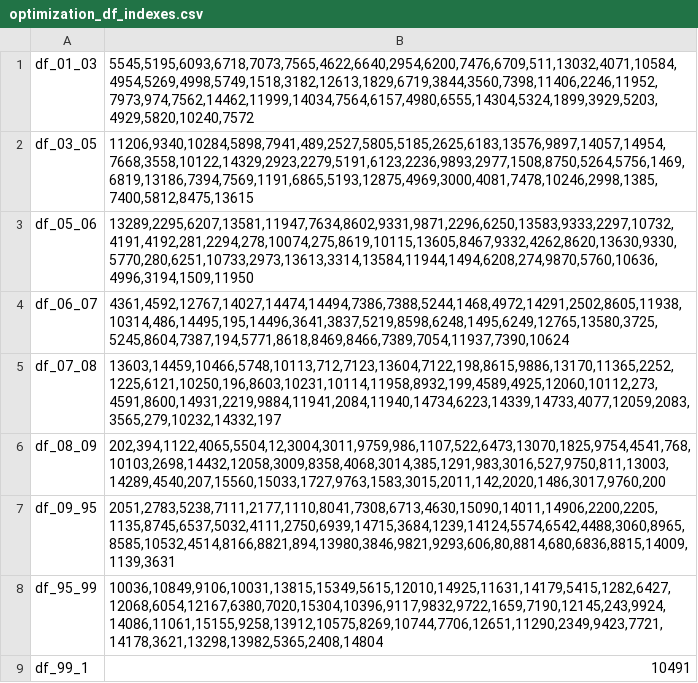
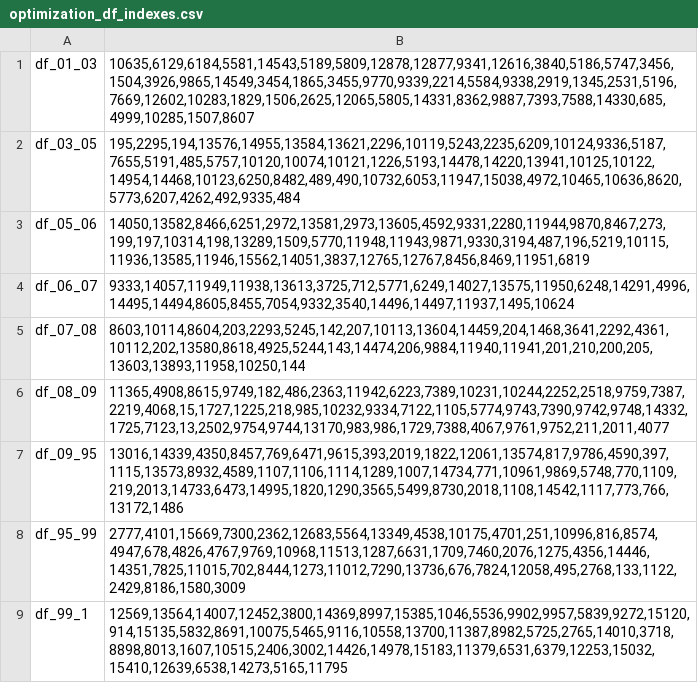
Before and after one commit to beatrizcoutinho5/ZDM_framework, a CSV file: dev/optimization/optimization_df_indexes.csv, drawn as a sheet.

```diff
--- a/dev/optimization/optimization_df_indexes.csv
+++ b/dev/optimization/optimization_df_indexes.csv
@@ -1,9 +1,9 @@
-df_01_03,"5545,5195,6093,6718,7073,7565,4622,6640,2954,6200,7476,6709,511,13032,4071,10584,4954,5269,4998,5749,1518,3182,12613,1829,6719,3844,3560,7398,11406,2246,11952,7973,974,7562,14462,11999,14034,7564,6157,4980,6555,14304,5324,1899,3929,5203,4929,5820,10240,7572"
-df_03_05,"11206,9340,10284,5898,7941,489,2527,5805,5185,2625,6183,13576,9897,14057,14954,7668,3558,10122,14329,2923,2279,5191,6123,2236,9893,2977,1508,8750,5264,5756,1469,6819,13186,7394,7569,1191,6865,5193,12875,4969,3000,4081,7478,10246,2998,1385,7400,5812,8475,13615"
-df_05_06,"13289,2295,6207,13581,11947,7634,8602,9331,9871,2296,6250,13583,9333,2297,10732,4191,4192,281,2294,278,10074,275,8619,10115,13605,8467,9332,4262,8620,13630,9330,5770,280,6251,10733,2973,13613,3314,13584,11944,1494,6208,274,9870,5760,10636,4996,3194,1509,11950"
-df_06_07,"4361,4592,12767,14027,14474,14494,7386,7388,5244,1468,4972,14291,2502,8605,11938,10314,486,14495,195,14496,3641,3837,5219,8598,6248,1495,6249,12765,13580,3725,5245,8604,7387,194,5771,8618,8469,8466,7389,7054,11937,7390,10624"
-df_07_08,"13603,14459,10466,5748,10113,712,7123,13604,7122,198,8615,9886,13170,11365,2252,1225,6121,10250,196,8603,10231,10114,11958,8932,199,4589,4925,12060,10112,273,4591,8600,14931,2219,9884,11941,2084,11940,14734,6223,14339,14733,4077,12059,2083,3565,279,10232,14332,197"
-df_08_09,"202,394,1122,4065,5504,12,3004,3011,9759,986,1107,522,6473,13070,1825,9754,4541,768,10103,2698,14432,12058,3009,8358,4068,3014,385,1291,983,3016,527,9750,811,13003,14289,4540,207,15560,15033,1727,9763,1583,3015,2011,142,2020,1486,3017,9760,200"
-df_09_95,"2051,2783,5238,7111,2177,1110,8041,7308,6713,4630,15090,14011,14906,2200,2205,1135,8745,6537,5032,4111,2750,6939,14715,3684,1239,14124,5574,6542,4488,3060,8965,8585,10532,4514,8166,8821,894,13980,3846,9821,9293,606,80,8814,680,6836,8815,14009,1139,3631"
-df_95_99,"10036,10849,9106,10031,13815,15349,5615,12010,14925,11631,14179,5415,1282,6427,12068,6054,12167,6380,7020,15304,10396,9117,9832,9722,1659,7190,12145,243,9924,14086,11061,15155,9258,13912,10575,8269,10744,7706,12651,11290,2349,9423,7721,14178,3621,13298,13982,5365,2408,14804"
-df_99_1,10491
+df_01_03,"10635,6129,6184,5581,14543,5189,5809,12878,12877,9341,12616,3840,5186,5747,3456,1504,3926,9865,14549,3454,1865,3455,9770,9339,2214,5584,9338,2919,1345,2531,5196,7669,12602,10283,1829,1506,2625,12065,5805,14331,8362,9887,7393,7588,14330,685,4999,10285,1507,8607"
+df_03_05,"195,2295,194,13576,14955,13584,13621,2296,10119,5243,2235,6209,10124,9336,5187,7655,5191,485,5757,10120,10074,10121,1226,5193,14478,14220,13941,10125,10122,14954,14468,10123,6250,8482,489,490,10732,6053,11947,15038,4972,10465,10636,8620,5773,6207,4262,492,9335,484"
+df_05_06,"14050,13582,8466,6251,2972,13581,2973,13605,4592,9331,2280,11944,9870,8467,273,199,197,10314,198,13289,1509,5770,11948,11943,9871,9330,3194,487,196,5219,10115,11936,13585,11946,15562,14051,3837,12765,12767,8456,8469,11951,6819"
+df_06_07,"9333,14057,11949,11938,13613,3725,712,5771,6249,14027,13575,11950,6248,14291,4996,14495,14494,8605,8455,7054,9332,3540,14496,14497,11937,1495,10624"
+df_07_08,"8603,10114,8604,203,2293,5245,142,207,10113,13604,14459,204,1468,3641,2292,4361,10112,202,13580,8618,4925,5244,143,14474,206,9884,11940,11941,201,210,200,205,13603,13893,11958,10250,144"
+df_08_09,"11365,4908,8615,9749,182,486,2363,11942,6223,7389,10231,10244,2252,2518,9759,7387,2219,4068,15,1727,1225,218,985,10232,9334,7122,1105,5774,9743,7390,9742,9748,14332,1725,7123,13,2502,9754,9744,13170,983,986,1729,7388,4067,9761,9752,211,2011,4077"
+df_09_95,"13016,14339,4350,8457,769,6471,9615,393,2019,1822,12061,13574,817,9786,4590,397,1115,13573,8932,4589,1107,1106,1114,1289,1007,14734,771,10961,9869,5748,770,1109,219,2013,14733,6473,14995,1820,1290,3565,5499,8730,2018,1108,14542,1117,773,766,13172,1486"
+df_95_99,"2777,4101,15669,7300,2362,12683,5564,13349,4538,10175,4701,251,10996,816,8574,4947,678,4826,4767,9769,10968,11513,1287,6631,1709,7460,2076,1275,4356,14446,14351,7825,11015,702,8444,1273,11012,7290,13736,676,7824,12058,495,2768,133,1122,2429,8186,1580,3009"
+df_99_1,"12569,13564,14007,12452,3800,14369,8997,15385,1046,5536,9902,9957,5839,9272,15120,914,15135,5832,8691,10075,5465,9116,10558,13700,11387,8982,5725,2765,14010,3718,8898,8013,1607,10515,2406,3002,14426,14978,15183,11379,6531,6379,12253,15032,15410,12639,6538,14273,5165,11795"
```
Also changed, not shown: 9 other files.
